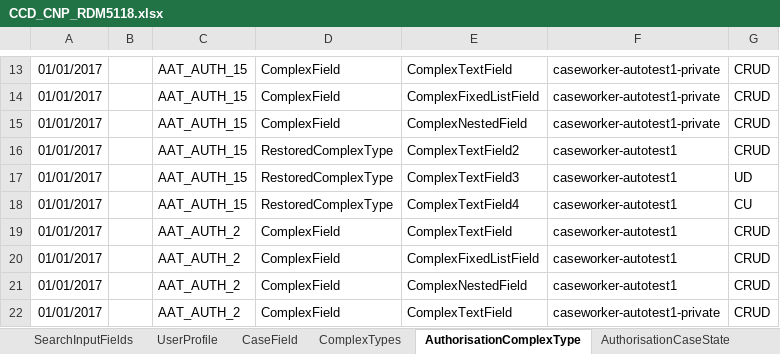
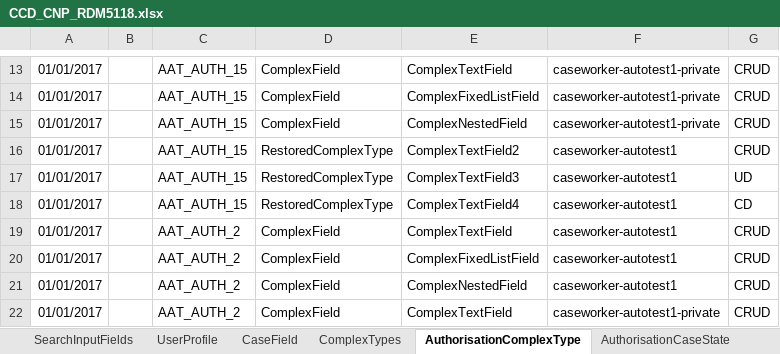
Before and after one commit to hmcts/ccd-test-definitions, an Excel workbook: src/main/resources/uk/gov/hmcts/ccd/test_definitions/excel/CCD_CNP_RDM5118.xlsx, sheet AuthorisationComplexType, drawn as a sheet; only a part is shown, gaps mark what is left out; values as stored, in another font and other column widths than the file's, no borders; the diff names each change by its address in the sheet, - before the commit and + after, or states it on an @@ line.

Commit message:
update CCD_CNP_RDM5118.xlsx

```diff
--- a/src/main/resources/uk/gov/hmcts/ccd/test_definitions/excel/CCD_CNP_RDM5118.xlsx (sheet AuthorisationComplexType)
+++ b/src/main/resources/uk/gov/hmcts/ccd/test_definitions/excel/CCD_CNP_RDM5118.xlsx (sheet AuthorisationComplexType)
-G18: CU
+G18: CD
```
Also changed, not shown: 1 other file.
